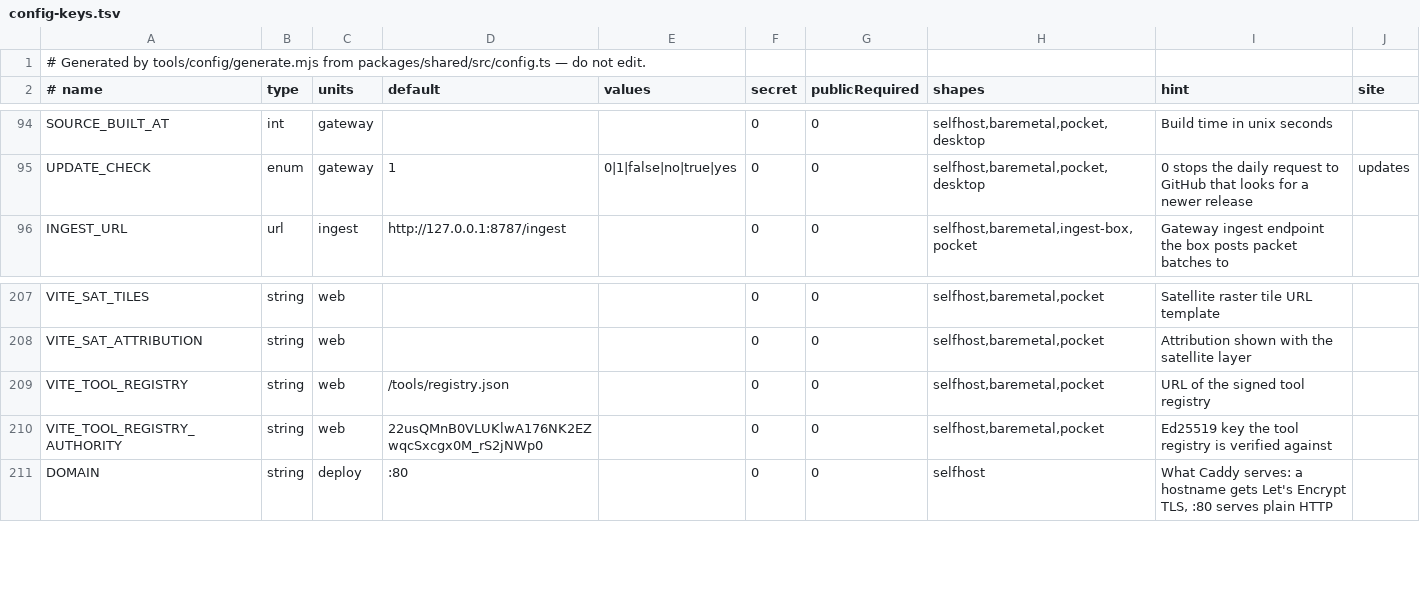
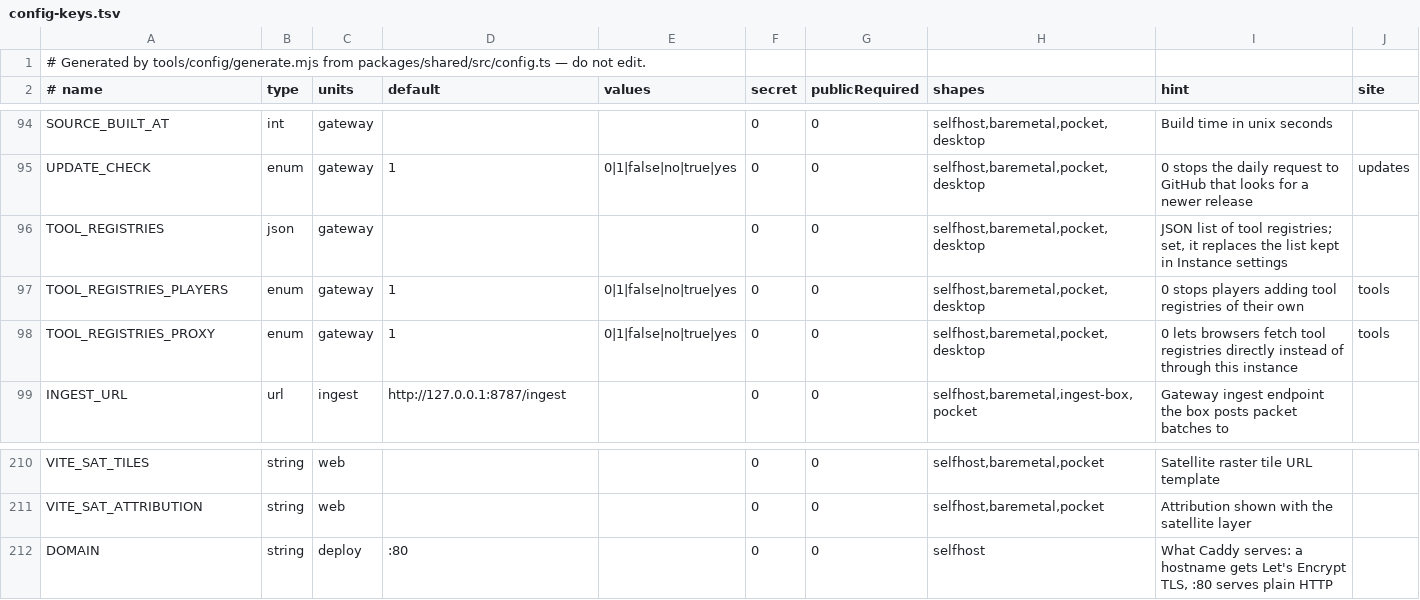
Before and after one commit to apachler/aprscaching, a TSV file: deploy/lib/config-keys.tsv, drawn as a sheet; only a part is shown, gaps mark what is left out; removed rows and columns are numbered as before the commit, all else as after; the diff names each change by its address in the sheet, - before the commit and + after, or states it on an @@ line.

Commit message:
feat(tools): tool registries configured at runtime, fetched through the instance, with signed script hashes
The sysop configures the instance's tool registries in Instance settings, and players may add their own;
each registry is pinned to the authority key whose fingerprint the person compared before confirming it.
The gateway can fetch registries and their tools for browsers, and every imported tool's script must match
the hash its signed manifest pins.

- Instance settings gain a Tools group: the registry list (the bundled project registry plus added ones,
  replaced read-only by TOOL_REGISTRIES), "Players may add tool registries" and "Fetch tool registries
  through this instance", both on by default. VITE_TOOL_REGISTRY and VITE_TOOL_REGISTRY_AUTHORITY are gone.
- Addresses: https URLs, GitHub Pages and github:owner/repo[/path][@ref].
- Players' own registries are kept per account, capped at ten, included in the export and erasure, and
  hidden but kept while the sysop switches them off.
- The carrier fetches without credentials through the federation fetch guard, keeps copies an hour, serves
  the last good copy while the host fails, caps file and registry sizes, fetches only files the registry
  leads to, and rate-limits a player's fetches. The browser decides all trust.
- Manifests carry entrySha256, signed with the manifest; sign.mjs sets it, and the app refuses unsigned
  tools, hashless manifests and scripts whose bytes differ.
- The project registry is a bundled snapshot of apachler/aprscaching-tools v1.0.0, kept in the
  repository's layout; tools/toolkey/bundle-registry.mjs pulls a tag and checks every signature and hash.

Signed-off-by: Andreas Pachler <apachler@paan-systems.com>

```diff
--- a/deploy/lib/config-keys.tsv
+++ b/deploy/lib/config-keys.tsv
+row 96: TOOL_REGISTRIES | json | gateway |  |  | 0 | 0 | selfhost,baremetal,pocket,desktop | JSON list of tool registries; set, it replaces the list kept in Instance settings
+row 97: TOOL_REGISTRIES_PLAYERS | enum | gateway | 1 | 0|1|false|no|true|yes | 0 | 0 | selfhost,baremetal,pocket,desktop | 0 stops players adding tool registries of their own | tools
+row 98: TOOL_REGISTRIES_PROXY | enum | gateway | 1 | 0|1|false|no|true|yes | 0 | 0 | selfhost,baremetal,pocket,desktop | 0 lets browsers fetch tool registries directly instead of through this instance | tools
-row 209: VITE_TOOL_REGISTRY | string | web | /tools/registry.json |  | 0 | 0 | selfhost,baremetal,pocket | URL of the signed tool registry
-row 210: VITE_TOOL_REGISTRY_AUTHORITY | string | web | 22usQMnB0VLUKlwA176NK2EZwqcSxcgx0M_rS2jNWp0 |  | 0 | 0 | selfhost,baremetal,pocket | Ed25519 key the tool registry is verified against
```
Also changed, not shown: 51 other files.
